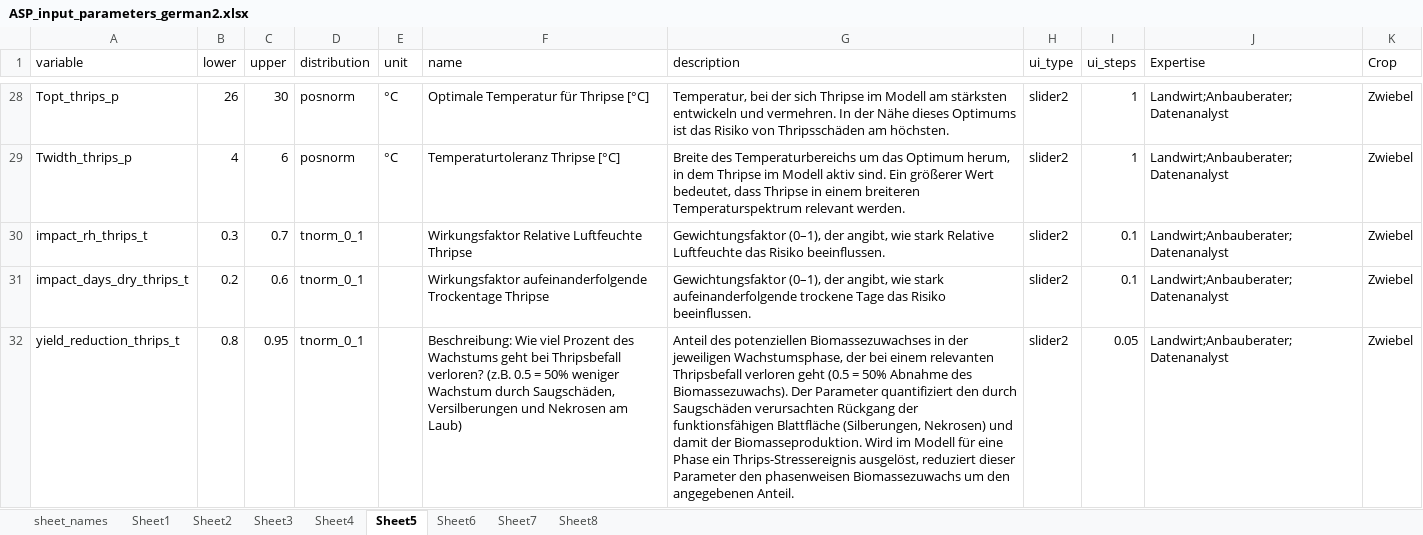
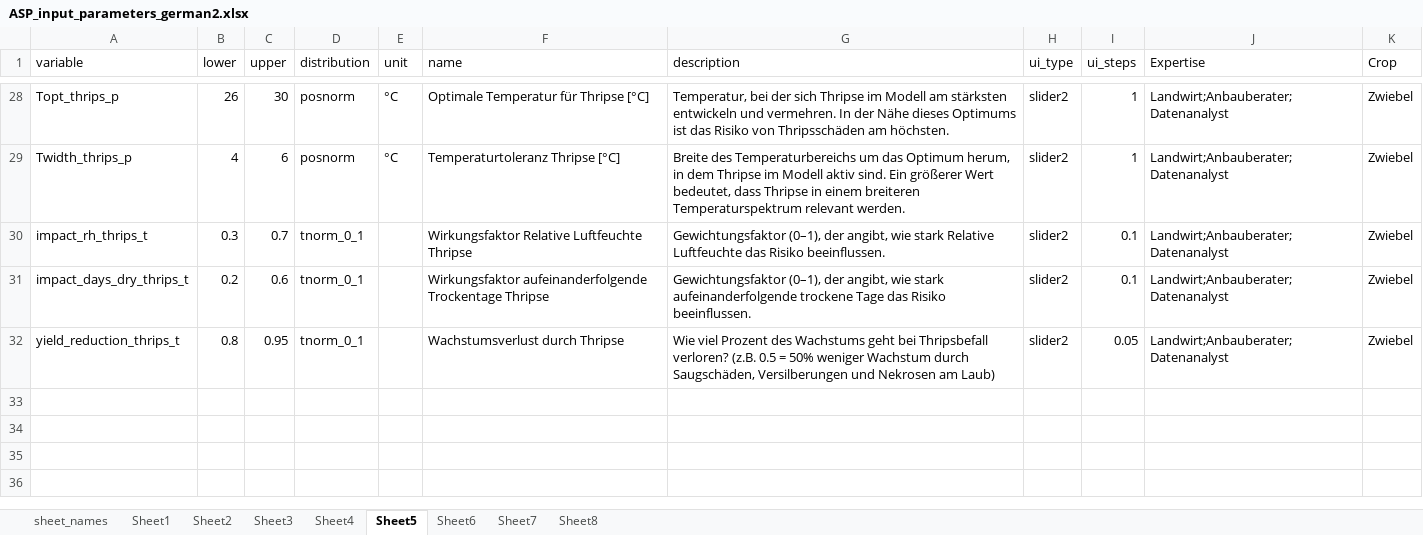
Before and after one commit to hortibonn/Climate_Impact_on_Crop_Yield, an Excel workbook: data/ASP_input_parameters_german2.xlsx, sheet Sheet5, drawn as a sheet; only a part is shown, gaps mark what is left out; values as stored, in another font and other column widths than the file's, no borders; the diff names each change by its address in the sheet, - before the commit and + after, or states it on an @@ line.

```diff
--- a/data/ASP_input_parameters_german2.xlsx (sheet Sheet5)
+++ b/data/ASP_input_parameters_german2.xlsx (sheet Sheet5)
-F32 (name): Beschreibung: Wie viel Prozent des Wachstums geht bei Thripsbefall verloren? (z.B. 0.5 = 50% weniger Wachstum durch Saugschäden, Versilberungen und Nekrosen am Laub)
+F32 (name): Wachstumsverlust durch Thripse
-G32 (description): Anteil des potenziellen Biomassezuwachses in der jeweiligen Wachstumsphase, der bei einem relevanten Thripsbefall verloren geht (0.5 = 50% Abnahme des Biomassezuwachs). Der Parameter quantifiziert den durch Saugschäden verursachten Rückgang der funktionsfähigen Blattfläche (Silberungen, Nekrosen) und damit der Biomasseproduktion. Wird im Modell für eine Phase ein Thrips-Stressereignis ausgelöst, reduziert dieser Parameter den phasenweisen Biomassezuwachs um den angegebenen Anteil.
+G32 (description): Wie viel Prozent des Wachstums geht bei Thripsbefall verloren? (z.B. 0.5 = 50% weniger Wachstum durch Saugschäden, Versilberungen und Nekrosen am Laub)
```
Also changed, not shown: sheet Sheet1, sheet Sheet4, 3 other files.
